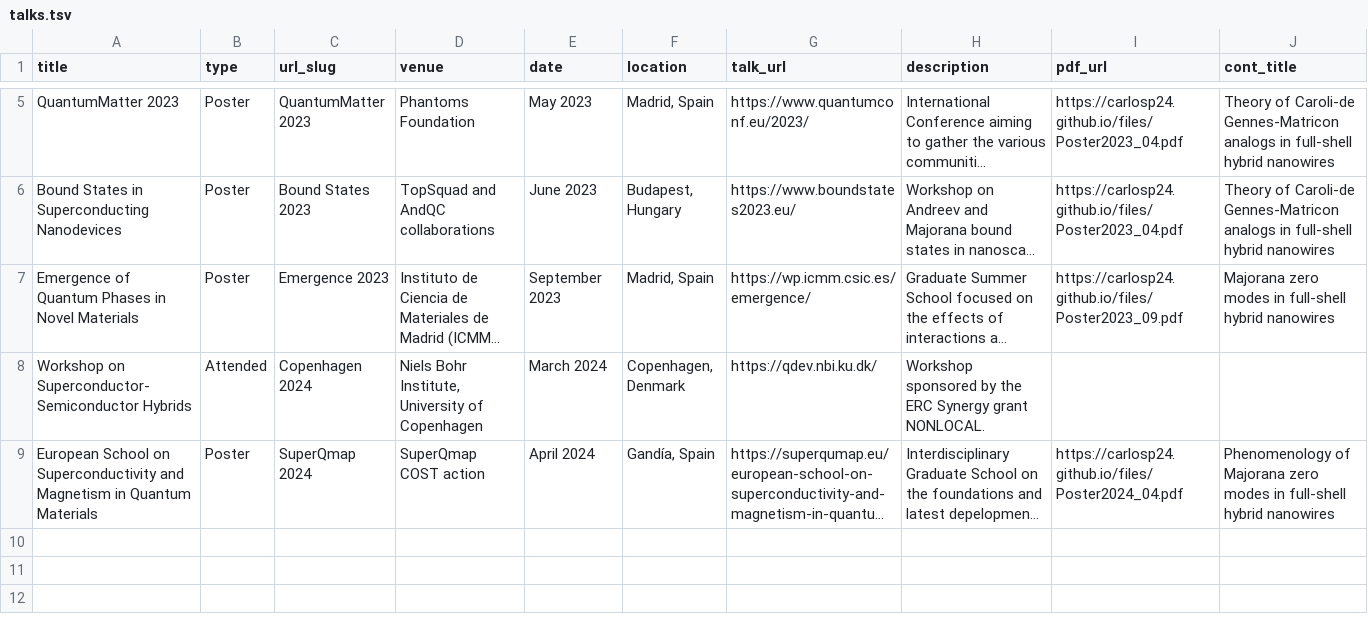
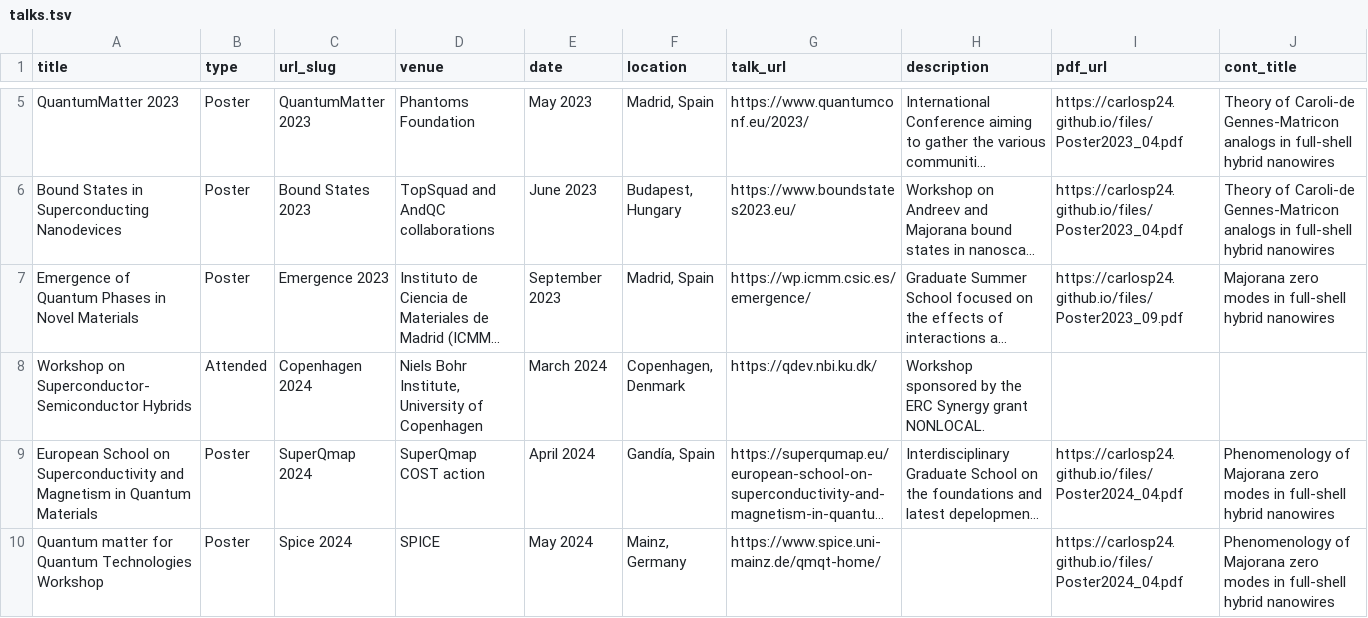
Before and after one commit to CarlosP24/carlosP24.github.io, a TSV file: markdown_generator/talks.tsv, drawn as a sheet; only a part is shown, gaps mark what is left out; long unchanged cells end in …; the diff names each change by its address in the sheet, - before the commit and + after, or states it on an @@ line.

Commit message:
SPICE added

```diff
--- a/markdown_generator/talks.tsv
+++ b/markdown_generator/talks.tsv
+row 10: Quantum matter for Quantum Technologies Workshop | Poster | Spice 2024 | SPICE | May 2024 | Mainz, Germany | https://www.spice.uni-mainz.de/qmqt-home/ |  | https://carlosp24.github.io/files/Poster2024_04.pdf | Phenomenology of Majorana zero modes in full-shell hybrid nanowires
```
Also changed, not shown: 3 other files.
